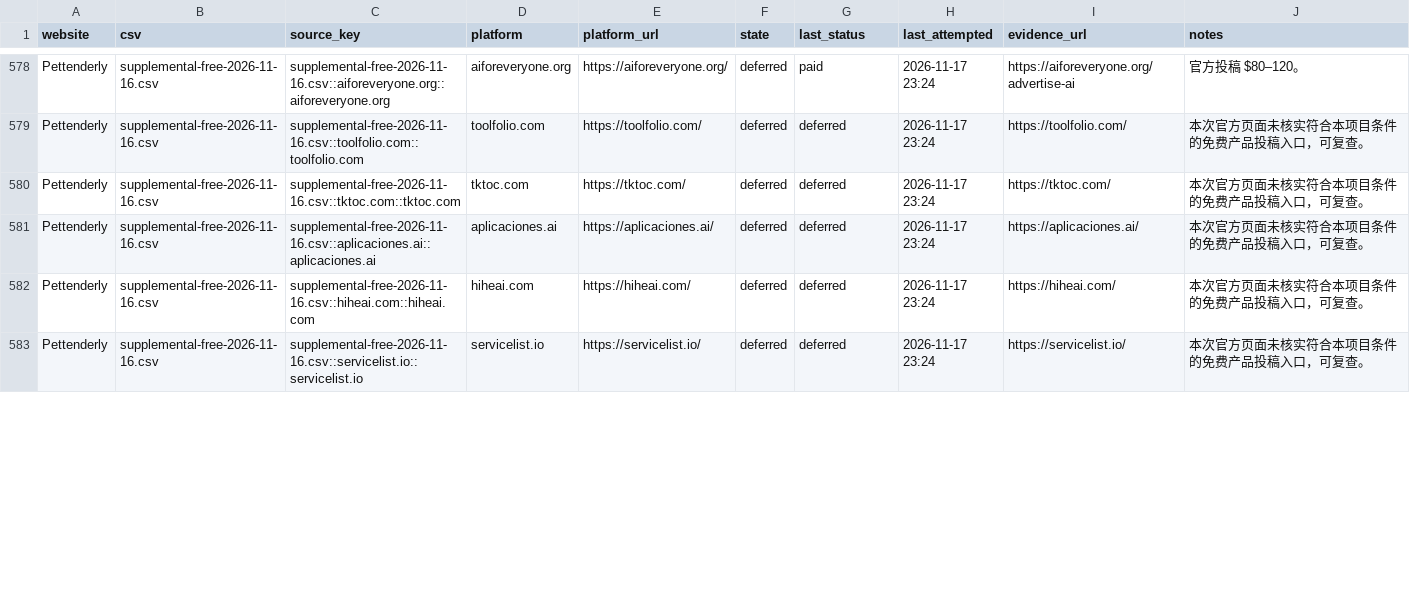
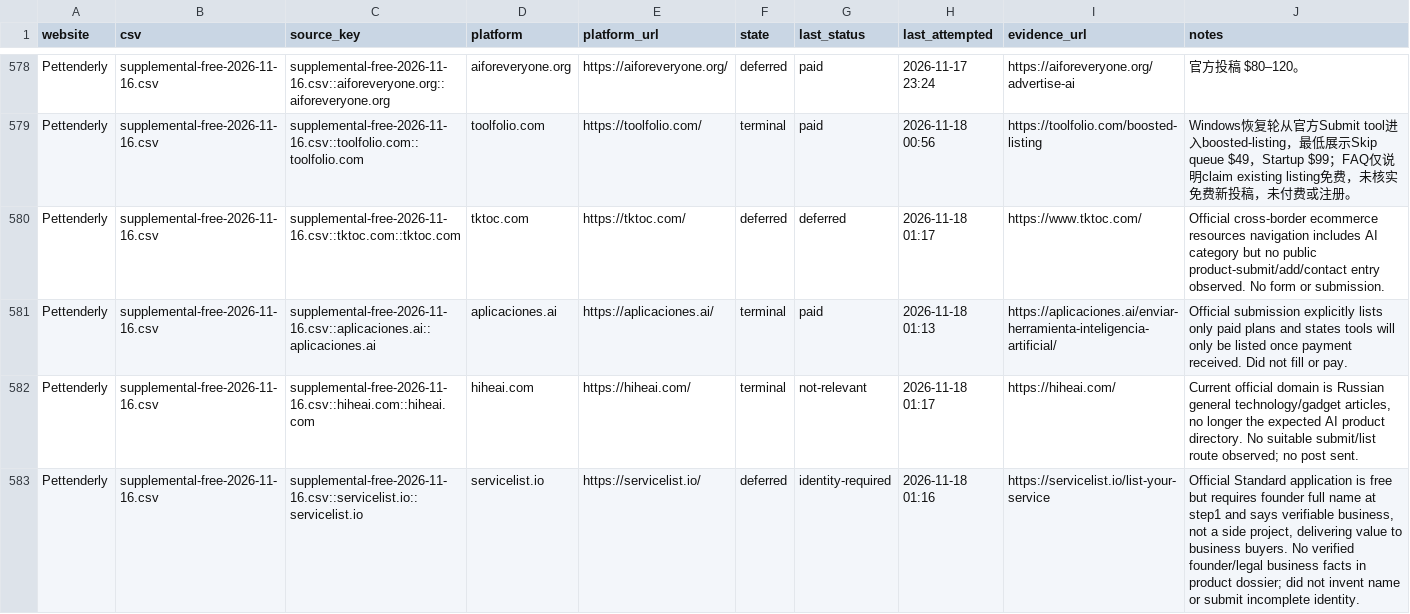
Before and after one commit to cuilinhao/pet-blacklink, a CSV file: soul-cat/records/platform-progress.csv, drawn as a sheet; only a part is shown, gaps mark what is left out; the diff covers the shown part only; the diff names each change by its address in the sheet, - before the commit and + after, or states it on an @@ line.

```diff
--- a/soul-cat/records/platform-progress.csv
+++ b/soul-cat/records/platform-progress.csv
-F579 (state): deferred
+F579 (state): terminal
-G579 (last_status): deferred
+G579 (last_status): paid
-H579 (last_attempted): 2026-11-17 23:24
+H579 (last_attempted): 2026-11-18 00:56
-I579 (evidence_url): https://toolfolio.com/
+I579 (evidence_url): https://toolfolio.com/boosted-listing
-J579 (notes): 本次官方页面未核实符合本项目条件的免费产品投稿入口，可复查。
+J579 (notes): Windows恢复轮从官方Submit tool进入boosted-listing，最低展示Skip queue $49，Startup $99；FAQ仅说明claim existing listing免费，未核实免费新投稿，未付费或注册。
-H580 (last_attempted): 2026-11-17 23:24
+H580 (last_attempted): 2026-11-18 01:17
-I580 (evidence_url): https://tktoc.com/
+I580 (evidence_url): https://www.tktoc.com/
-J580 (notes): 本次官方页面未核实符合本项目条件的免费产品投稿入口，可复查。
+J580 (notes): Official cross-border ecommerce resources navigation includes AI category but no public product-submit/add/contact entry observed. No form or submission.
-F581:F582 (state): deferred
+F581:F582 (state): terminal
-G581 (last_status): deferred
+G581 (last_status): paid
-H581 (last_attempted): 2026-11-17 23:24
+H581 (last_attempted): 2026-11-18 01:13
-I581 (evidence_url): https://aplicaciones.ai/
+I581 (evidence_url): https://aplicaciones.ai/enviar-herramienta-inteligencia-artificial/
-J581 (notes): 本次官方页面未核实符合本项目条件的免费产品投稿入口，可复查。
+J581 (notes): Official submission explicitly lists only paid plans and states tools will only be listed once payment received. Did not fill or pay.
-G582 (last_status): deferred
+G582 (last_status): not-relevant
-H582 (last_attempted): 2026-11-17 23:24
+H582 (last_attempted): 2026-11-18 01:17
-J582 (notes): 本次官方页面未核实符合本项目条件的免费产品投稿入口，可复查。
+J582 (notes): Current official domain is Russian general technology/gadget articles, no longer the expected AI product directory. No suitable submit/list route observed; no post sent.
-G583 (last_status): deferred
+G583 (last_status): identity-required
-H583 (last_attempted): 2026-11-17 23:24
+H583 (last_attempted): 2026-11-18 01:16
-I583 (evidence_url): https://servicelist.io/
+I583 (evidence_url): https://servicelist.io/list-your-service
-J583 (notes): 本次官方页面未核实符合本项目条件的免费产品投稿入口，可复查。
+J583 (notes): Official Standard application is free but requires founder full name at step1 and says verifiable business, not a side project, delivering value to business buyers. No verified founder/legal business facts in product dossier; did not invent name or submit incomplete identity.
```
Also changed, not shown: 179 edited cells elsewhere in this file, 7 other files.
